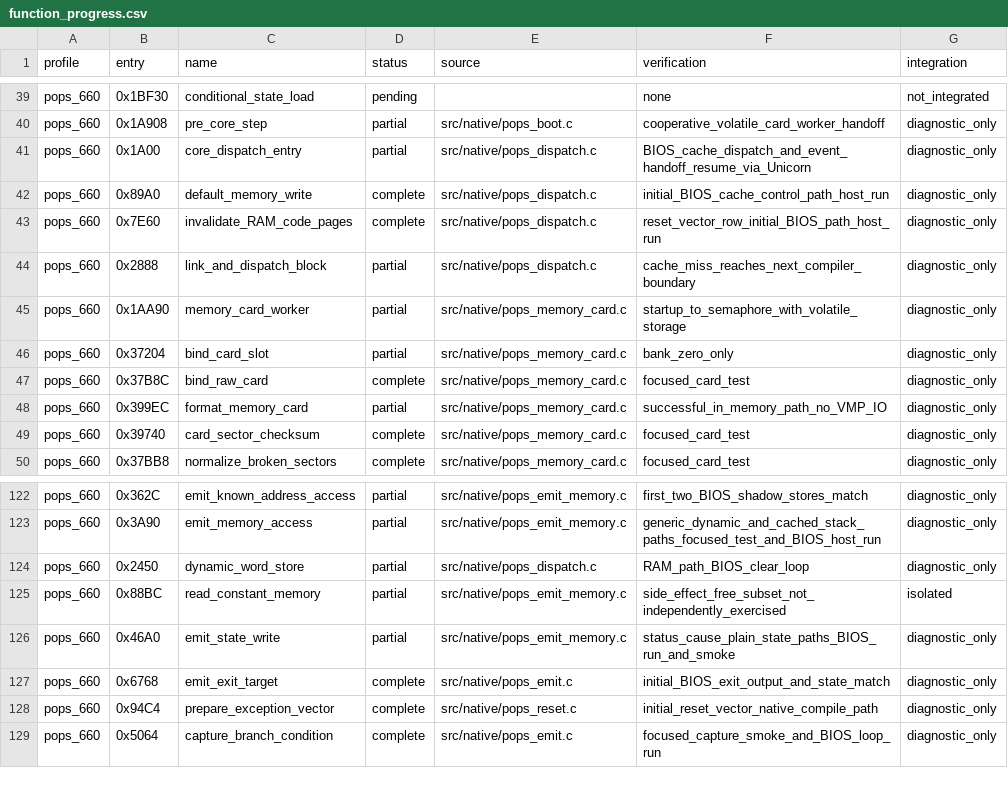
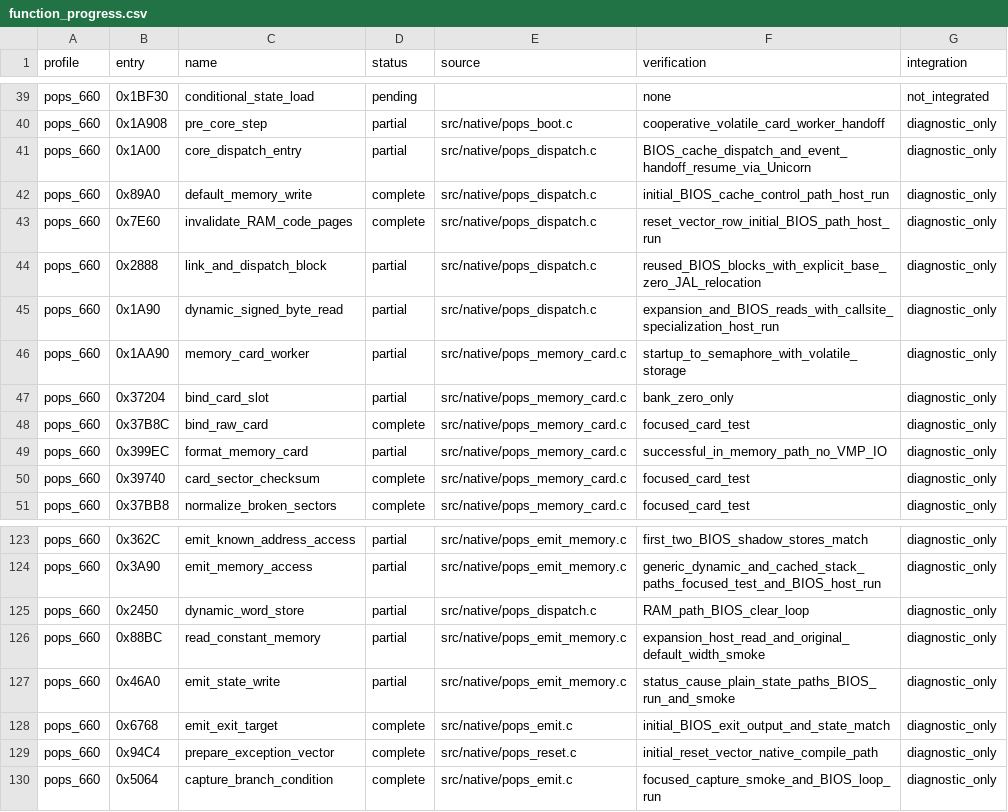
Before and after one commit to frangarcj/RePOPS, a CSV file: data/function_progress.csv, drawn as a sheet; only a part is shown, gaps mark what is left out.

Commit message:
feat(cpu): reconstruct BIOS byte reads and repair rehost call links

```diff
--- a/data/function_progress.csv
+++ b/data/function_progress.csv
@@ -43,3 +43,4 @@ pops_660,0x89A0,default_memory_write,complete,src/native/pops_dispatch.c,initial
 pops_660,0x7E60,invalidate_RAM_code_pages,complete,src/native/pops_dispatch.c,reset_vector_row_initial_BIOS_path_host_run,diagnostic_only
-pops_660,0x2888,link_and_dispatch_block,partial,src/native/pops_dispatch.c,cache_miss_reaches_next_compiler_boundary,diagnostic_only
+pops_660,0x2888,link_and_dispatch_block,partial,src/native/pops_dispatch.c,reused_BIOS_blocks_with_explicit_base_zero_JAL_relocation,diagnostic_only
+pops_660,0x1A90,dynamic_signed_byte_read,partial,src/native/pops_dispatch.c,expansion_and_BIOS_reads_with_callsite_specialization_host_run,diagnostic_only
 pops_660,0x1AA90,memory_card_worker,partial,src/native/pops_memory_card.c,startup_to_semaphore_with_volatile_storage,diagnostic_only
@@ -124,3 +125,3 @@ pops_660,0x3A90,emit_memory_access,partial,src/native/pops_emit_memory.c,generic
 pops_660,0x2450,dynamic_word_store,partial,src/native/pops_dispatch.c,RAM_path_BIOS_clear_loop,diagnostic_only
-pops_660,0x88BC,read_constant_memory,partial,src/native/pops_emit_memory.c,side_effect_free_subset_not_independently_exercised,isolated
+pops_660,0x88BC,read_constant_memory,partial,src/native/pops_emit_memory.c,expansion_host_read_and_original_default_width_smoke,diagnostic_only
 pops_660,0x46A0,emit_state_write,partial,src/native/pops_emit_memory.c,status_cause_plain_state_paths_BIOS_run_and_smoke,diagnostic_only
```
Also changed, not shown: 5 other files.
